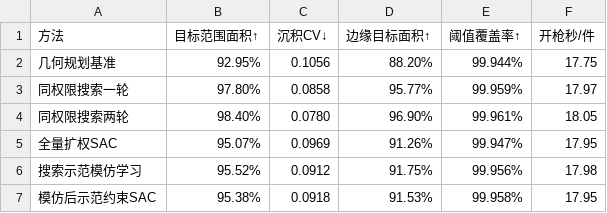
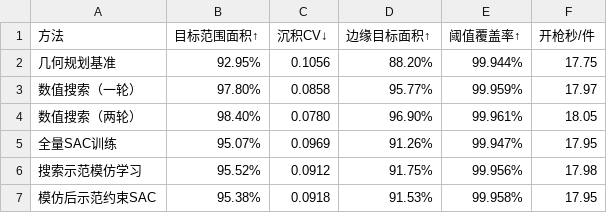
Before and after one commit to liangshaotian/robot-spray-cerebellum, a CSV file: experiments/automotive_parts_20261108/comparison.csv, drawn as a sheet.

Commit message:
Use standard dataset split names and clarify method comparison

```diff
--- a/experiments/automotive_parts_20261108/comparison.csv
+++ b/experiments/automotive_parts_20261108/comparison.csv
@@ -2,5 +2,5 @@
 几何规划基准,92.95%,0.1056,88.20%,99.944%,17.75
-同权限搜索一轮,97.80%,0.0858,95.77%,99.959%,17.97
-同权限搜索两轮,98.40%,0.0780,96.90%,99.961%,18.05
-全量扩权SAC,95.07%,0.0969,91.26%,99.947%,17.95
+数值搜索（一轮）,97.80%,0.0858,95.77%,99.959%,17.97
+数值搜索（两轮）,98.40%,0.0780,96.90%,99.961%,18.05
+全量SAC训练,95.07%,0.0969,91.26%,99.947%,17.95
 搜索示范模仿学习,95.52%,0.0912,91.75%,99.956%,17.98
```
Also changed, not shown: 3 other files.
